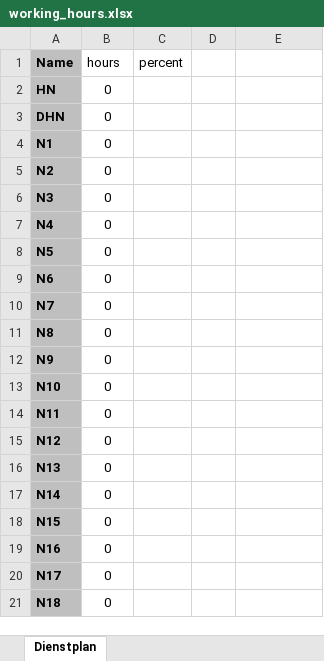
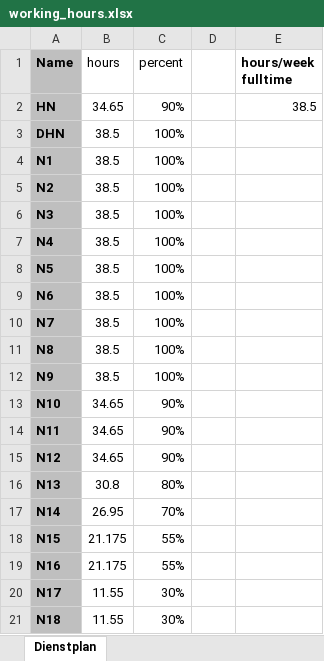
Before and after one commit to LinusLinusDev/master-thesis-nurse-scheduling, an Excel workbook: working_hours.xlsx, sheet Dienstplan, drawn as a sheet; values as stored, in another font and other column widths than the file's, no borders; the diff names each change by its address in the sheet, - before the commit and + after, or states it on an @@ line.

```diff
--- a/working_hours.xlsx (sheet Dienstplan)
+++ b/working_hours.xlsx (sheet Dienstplan)
-E1: (empty)
+E1: hours/week fulltime
-B2 (hours): 0
+B2 (hours): 34.65
-C2 (percent): (empty)
+C2 (percent): 90%
-E2 (hours/week fulltime): (empty)
+E2 (hours/week fulltime): 38.5
-B3:B12 (hours): 0
+B3:B12 (hours): 38.5
-C3:C12 (percent): (empty)
+C3:C12 (percent): 100%
-B13:B15 (hours): 0
+B13:B15 (hours): 34.65
-C13:C15 (percent): (empty)
+C13:C15 (percent): 90%
-B16 (hours): 0
+B16 (hours): 30.8
-C16 (percent): (empty)
+C16 (percent): 80%
-B17 (hours): 0
+B17 (hours): 26.95
-C17 (percent): (empty)
+C17 (percent): 70%
-B18:B19 (hours): 0
+B18:B19 (hours): 21.175
-C18:C19 (percent): (empty)
+C18:C19 (percent): 55%
-B20:B21 (hours): 0
+B20:B21 (hours): 11.55
-C20:C21 (percent): (empty)
+C20:C21 (percent): 30%
```
Also changed, not shown: demand_max.xlsx, demand_min.xlsx, 9 other files.
